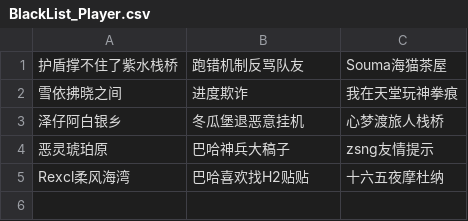
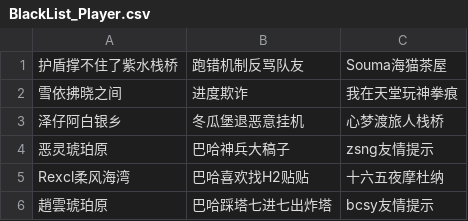
Before and after one commit to u81668899/FFXIV_Auxiliary_Tools_master, a CSV file: Triggernometry触发器/信用查询/BlackList_Player.csv, drawn as a sheet.

Commit message:
Update BlackList_Player.csv

```diff
--- a/Triggernometry触发器/信用查询/BlackList_Player.csv
+++ b/Triggernometry触发器/信用查询/BlackList_Player.csv
@@ -5 +5,2 @@
 Rexcl柔风海湾,巴哈喜欢找H2贴贴,十六五夜摩杜纳
+趙雲琥珀原,巴哈踩塔七进七出炸塔,bcsy友情提示
```
